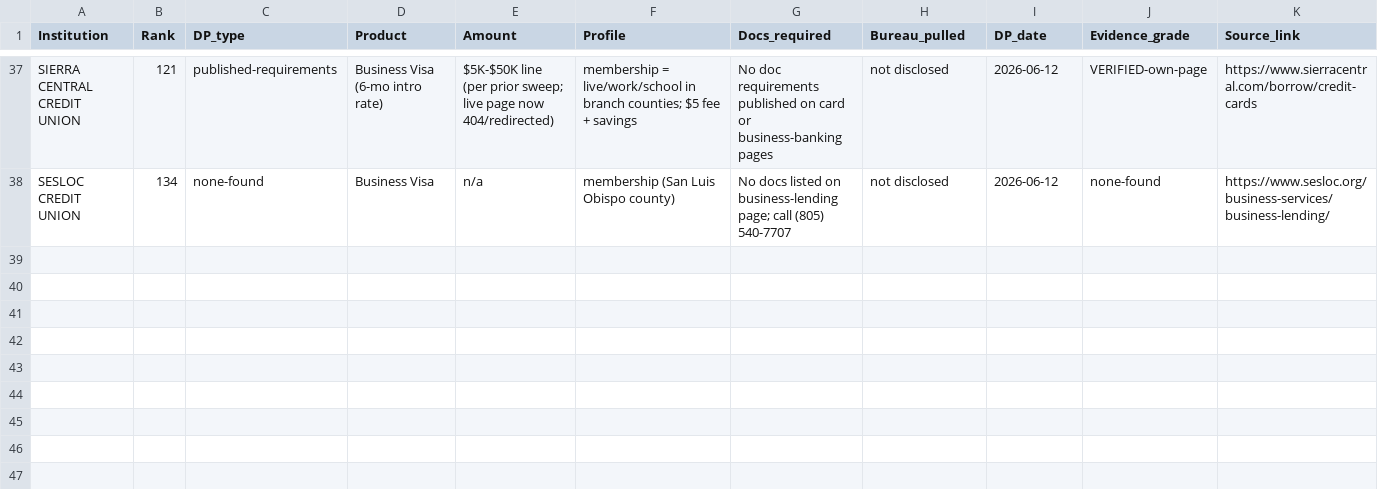
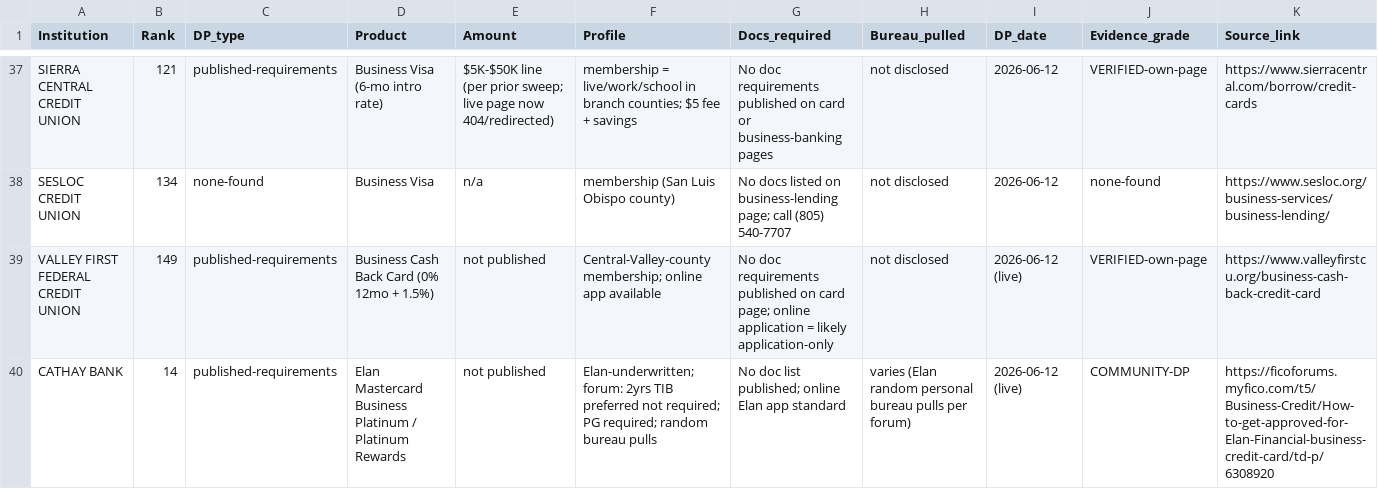
Before and after one commit to Awake999/awake, a CSV file: research/ibanknet/out/nodoc_dps_2.csv, drawn as a sheet; only a part is shown, gaps mark what is left out; rows hold the shown columns only; the diff names each change by its address in the sheet, - before the commit and + after, or states it on an @@ line.

```diff
--- a/research/ibanknet/out/nodoc_dps_2.csv
+++ b/research/ibanknet/out/nodoc_dps_2.csv
+row 39: VALLEY FIRST FEDERAL CREDIT UNION | 149 | published-requirements | Business Cash Back Card (0% 12mo + 1.5%) | not published | Central-Valley-county membership; online app available | No doc requirements published on card page; online application = likely application-only | not disclosed | 2026-06-12 (live) | VERIFIED-own-page | https://www.valleyfirstcu.org/business-cash-back-credit-card
+row 40: CATHAY BANK | 14 | published-requirements | Elan Mastercard Business Platinum / Platinum Rewards | not published | Elan-underwritten; forum: 2yrs TIB preferred not required; PG required; random bureau pulls | No doc list published; online Elan app standard | varies (Elan random personal bureau pulls per forum) | 2026-06-12 (live) | COMMUNITY-DP | https://ficoforums.myfico.com/t5/Business-Credit/How-to-get-approved-for-Elan-Financial-business-credit-card/td-p/6308920
```
Also changed, not shown: research/ibanknet/out/deep_bureau_results_2.csv, 1 other file.
